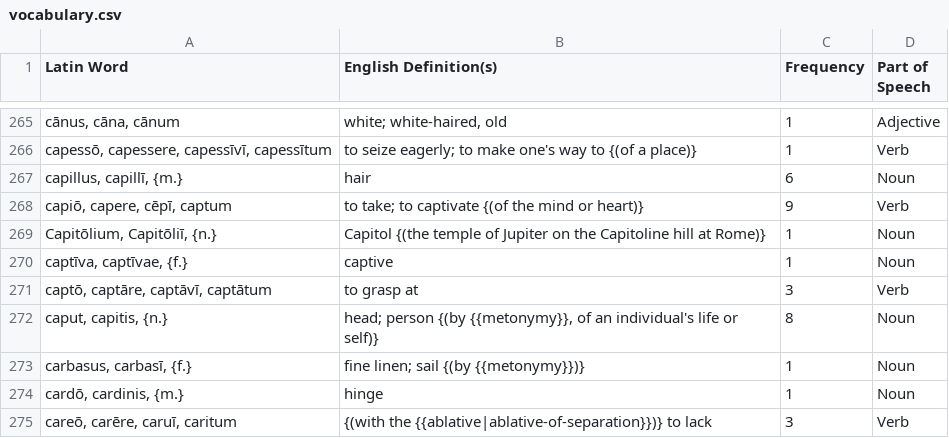
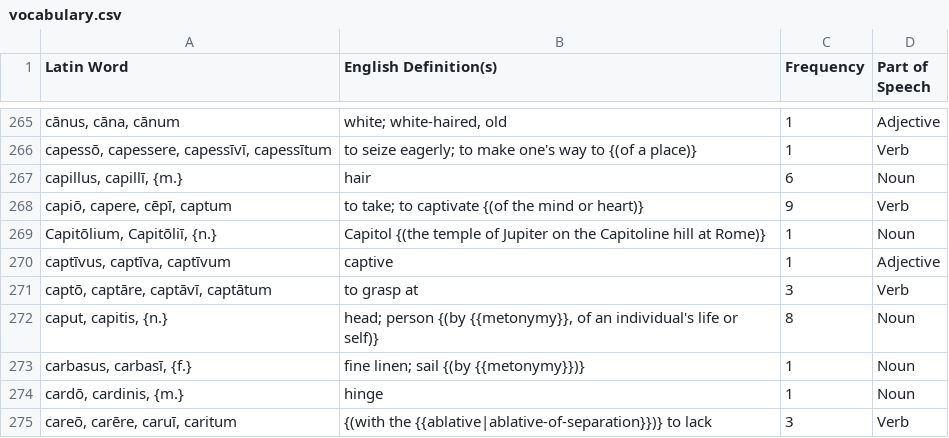
Before and after one commit to samuelshotchkiss-jpg/latindictionary-ece2627, a CSV file: vocabulary.csv, drawn as a sheet; only a part is shown, gaps mark what is left out; the diff names each change by its address in the sheet, - before the commit and + after, or states it on an @@ line.

Commit message:
Regenerate vocabulary.csv + forms.csv from the toolkit (commit 45437bd7, 2026-09-16)

```diff
--- a/vocabulary.csv
+++ b/vocabulary.csv
-A270 (Latin Word): captīva, captīvae, {f.}
+A270 (Latin Word): captīvus, captīva, captīvum
-D270 (Part of Speech): Noun
+D270 (Part of Speech): Adjective
```
